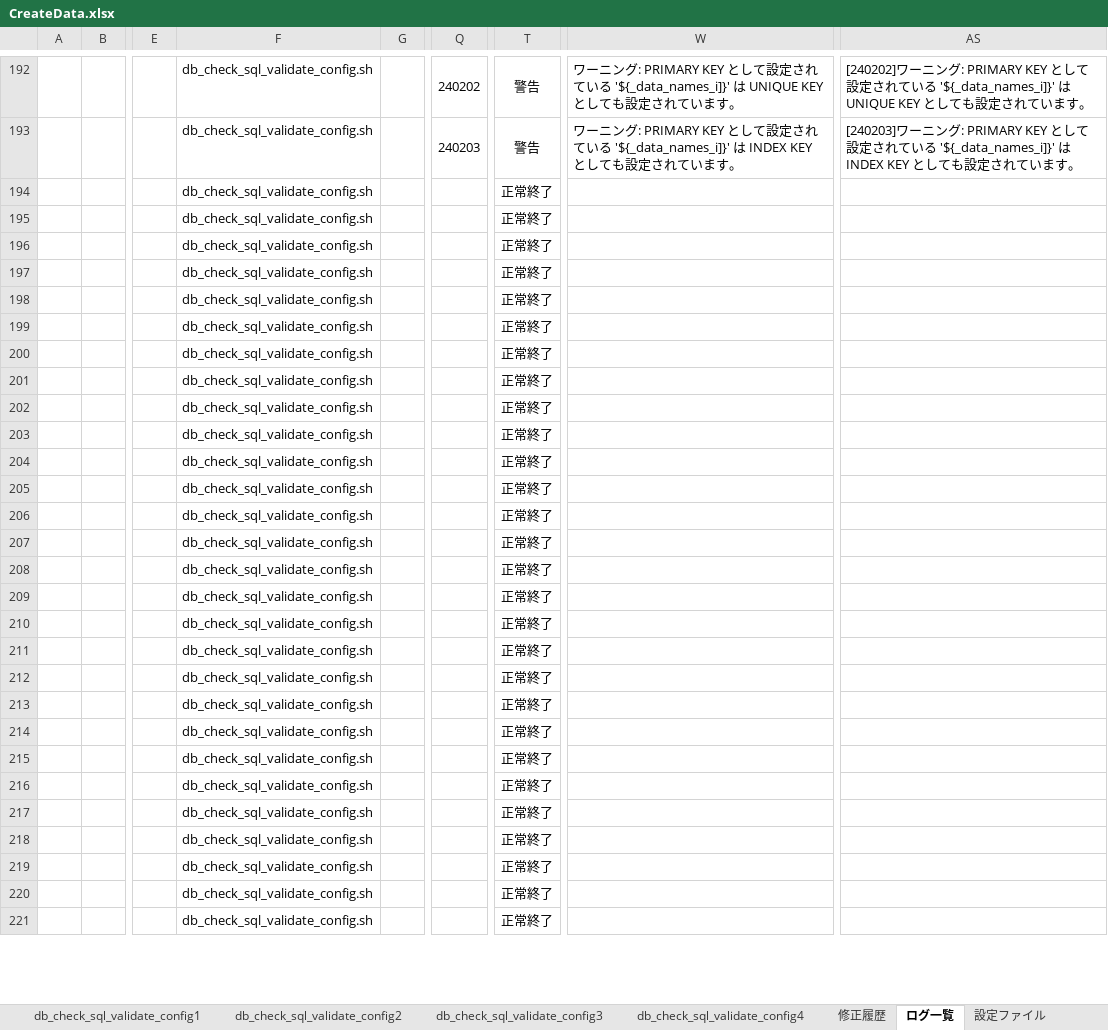
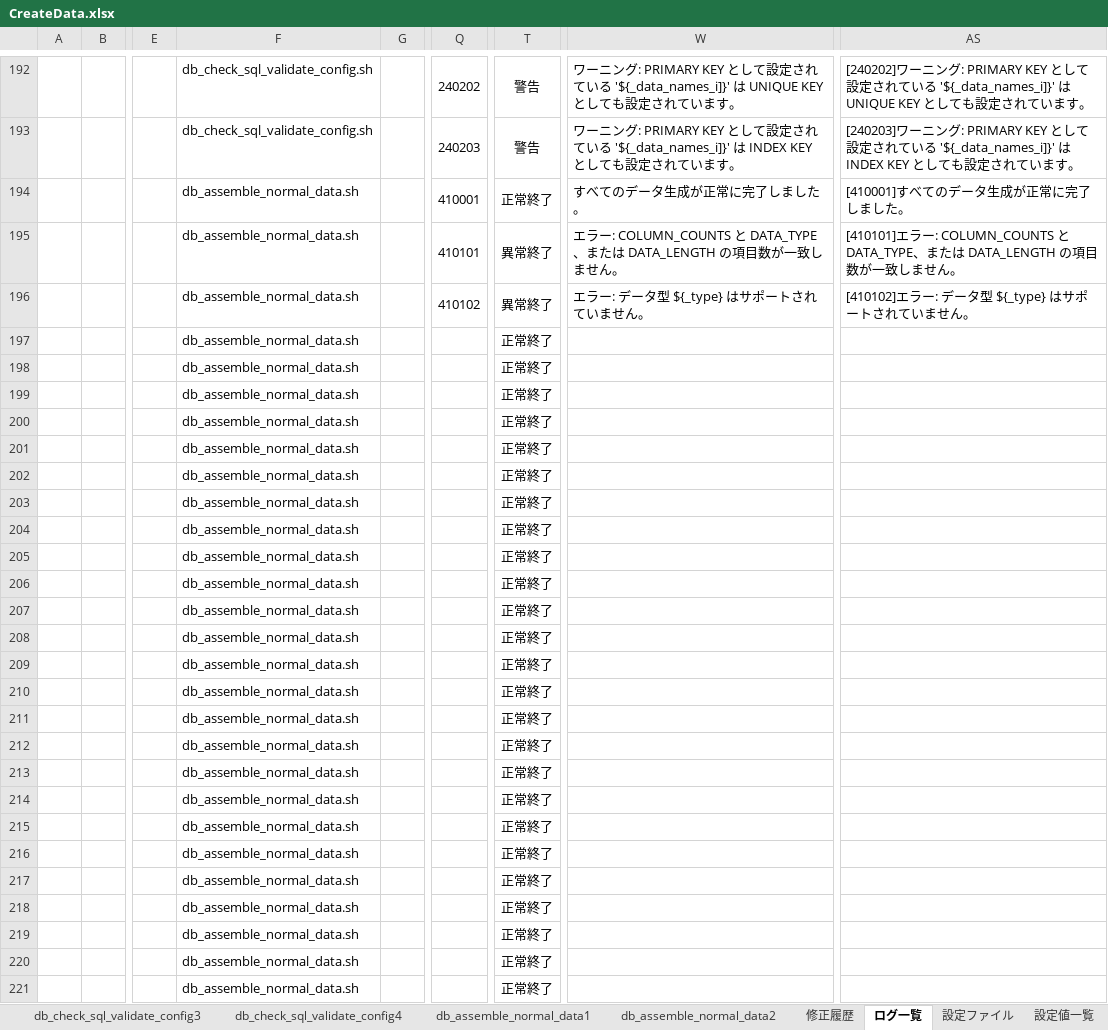
Before and after one commit to DokBak/DokBak.testdata.generator, an Excel workbook: CREATE_DATA/document/CreateData.xlsx, sheet ログ一覧, drawn as a sheet; only a part is shown, gaps mark what is left out; values as stored, in another font and other column widths than the file's, no borders; the diff covers the shown part only; the diff names each change by its address in the sheet, - before the commit and + after, or states it on an @@ line.

```diff
--- a/CREATE_DATA/document/CreateData.xlsx (sheet ログ一覧)
+++ b/CREATE_DATA/document/CreateData.xlsx (sheet ログ一覧)
+sheet tab: db_assemble_normal_data1
+sheet tab: db_assemble_normal_data2
-F194:F221: db_check_sql_validate_config.sh
+F194:F221: db_assemble_normal_data.sh
-Q194: (empty)
+Q194: 410001
-W194: (empty)
+W194: すべてのデータ生成が正常に完了しました。
-AS194: (empty)
+AS194: [410001]すべてのデータ生成が正常に完了しました。
-Q195: (empty)
+Q195: 410101
-T195:T196: 正常終了
+T195:T196: 異常終了
-W195: (empty)
+W195: エラー: COLUMN_COUNTS と DATA_TYPE、または DATA_LENGTH の項目数が一致しません。
-AS195: (empty)
+AS195: [410101]エラー: COLUMN_COUNTS と DATA_TYPE、または DATA_LENGTH の項目数が一致しません。
-Q196: (empty)
+Q196: 410102
-W196: (empty)
+W196: エラー: データ型 ${_type} はサポートされていません。
-AS196: (empty)
+AS196: [410102]エラー: データ型 ${_type} はサポートされていません。
```
Also changed, not shown: 105 edited cells elsewhere in this sheet, sheet db_check_data_validate_config3, sheet db_check_sql_validate_config4, sheet db_check_sql_validate_config1, sheet 詳細設計, sheet db_check_sql_validate_config2, sheet db_check_file_validate_config1, 17 more sheets, formulas that keep their value, charts or pictures, 1 other file.
